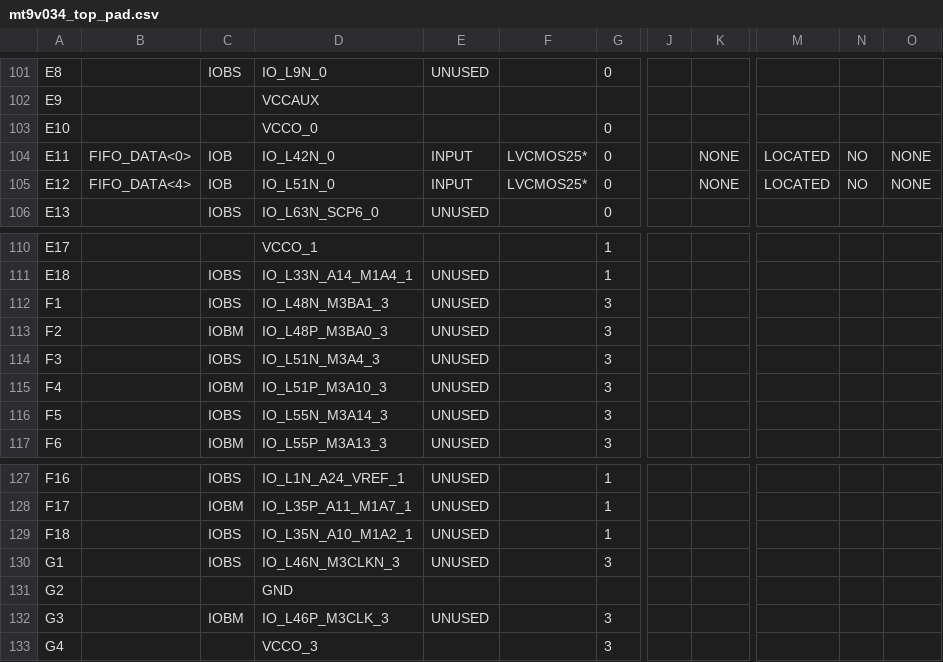
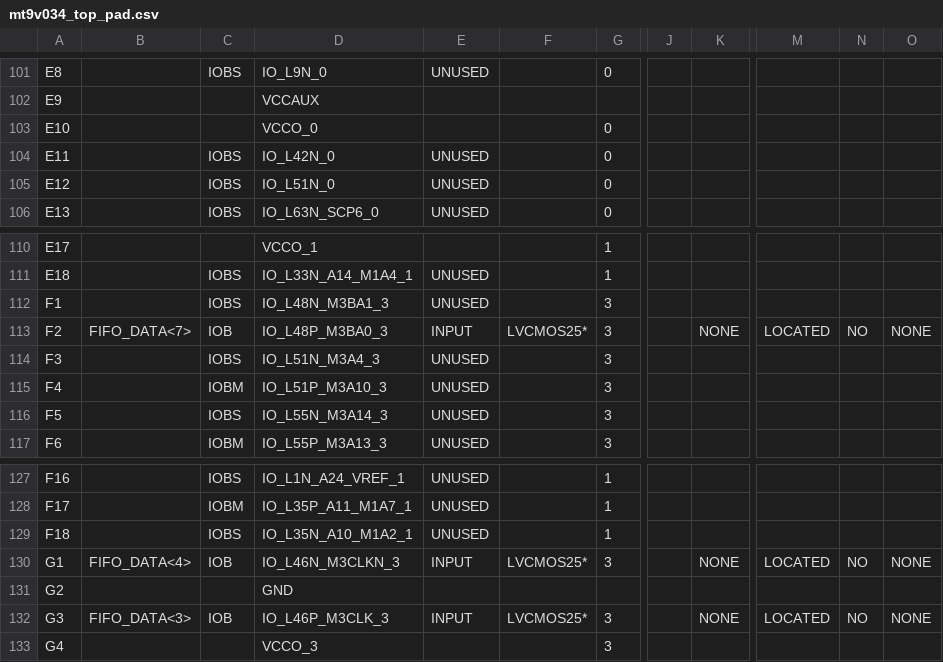
Before and after one commit to glgauthier/MQP, a CSV file: MT9V034-vga/mt9v034_top_pad.csv, drawn as a sheet; only a part is shown, gaps mark what is left out; the diff covers the shown part only; the diff names each change by its address in the sheet, - before the commit and + after, or states it on an @@ line.

Commit message:
working stereo camera board vga test
gathering data from just cam1 for now. next step will be to add a switch
for changing between the two

```diff
--- a/MT9V034-vga/mt9v034_top_pad.csv
+++ b/MT9V034-vga/mt9v034_top_pad.csv
-B104: FIFO_DATA<0>
+B104: (empty)
-C104:C105: IOB
+C104:C105: IOBS
-E104:E105: INPUT
+E104:E105: UNUSED
-F104:F105: LVCMOS25*
+F104:F105: (empty)
-K104:K105: NONE
+K104:K105: (empty)
-M104:M105: LOCATED
+M104:M105: (empty)
-N104:N105: NO
+N104:N105: (empty)
-O104:O105: NONE
+O104:O105: (empty)
-B105: FIFO_DATA<4>
+B105: (empty)
-B113: (empty)
+B113: FIFO_DATA<7>
-C113: IOBM
+C113: IOB
-E113: UNUSED
+E113: INPUT
-F113: (empty)
+F113: LVCMOS25*
-K113: (empty)
+K113: NONE
-M113: (empty)
+M113: LOCATED
-N113: (empty)
+N113: NO
-O113: (empty)
+O113: NONE
-B130: (empty)
+B130: FIFO_DATA<4>
-C130: IOBS
+C130: IOB
-E130: UNUSED
+E130: INPUT
-F130: (empty)
+F130: LVCMOS25*
-K130: (empty)
+K130: NONE
-M130: (empty)
+M130: LOCATED
-N130: (empty)
+N130: NO
-O130: (empty)
+O130: NONE
-B132: (empty)
+B132: FIFO_DATA<3>
-C132: IOBM
+C132: IOB
-E132: UNUSED
+E132: INPUT
-F132: (empty)
+F132: LVCMOS25*
-K132: (empty)
+K132: NONE
-M132: (empty)
+M132: LOCATED
-N132: (empty)
+N132: NO
-O132: (empty)
+O132: NONE
```
Also changed, not shown: 118 edited cells elsewhere in this file, 50 other files.
